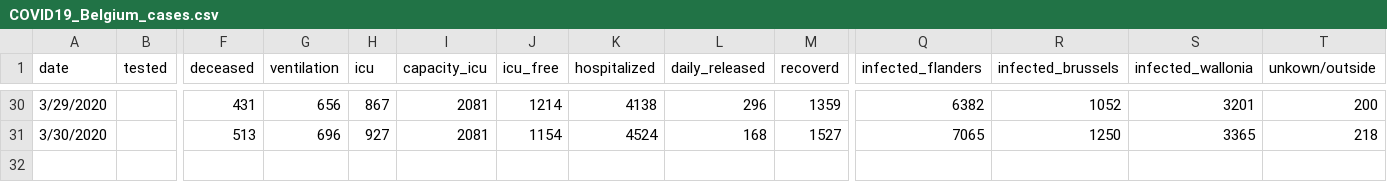
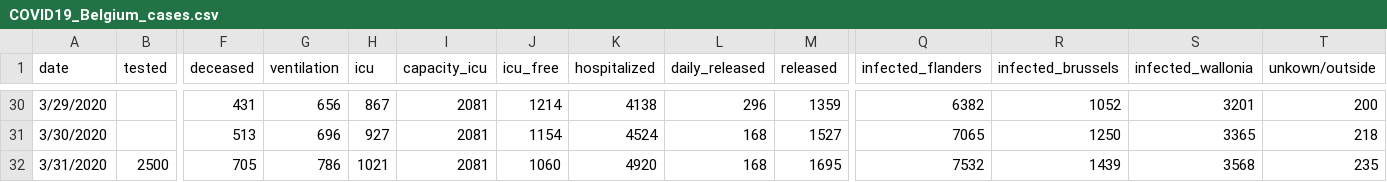
Before and after one commit to sdiepend/stayinyourkot, a CSV file: data/COVID19_Belgium_cases.csv, drawn as a sheet; only a part is shown, gaps mark what is left out; rows hold the shown columns only; the diff names each change by its address in the sheet, - before the commit and + after, or states it on an @@ line.

```diff
--- a/data/COVID19_Belgium_cases.csv
+++ b/data/COVID19_Belgium_cases.csv
-M1: recoverd
+M1: released
+row 32: 3/31/2020 | 2500 | 705 | 786 | 1021 | 2081 | 1060 | 4920 | 168 | 1695 | 7532 | 1439 | 3568 | 235
```
Also changed, not shown: data/COVID19_Belgium_growth.csv.
